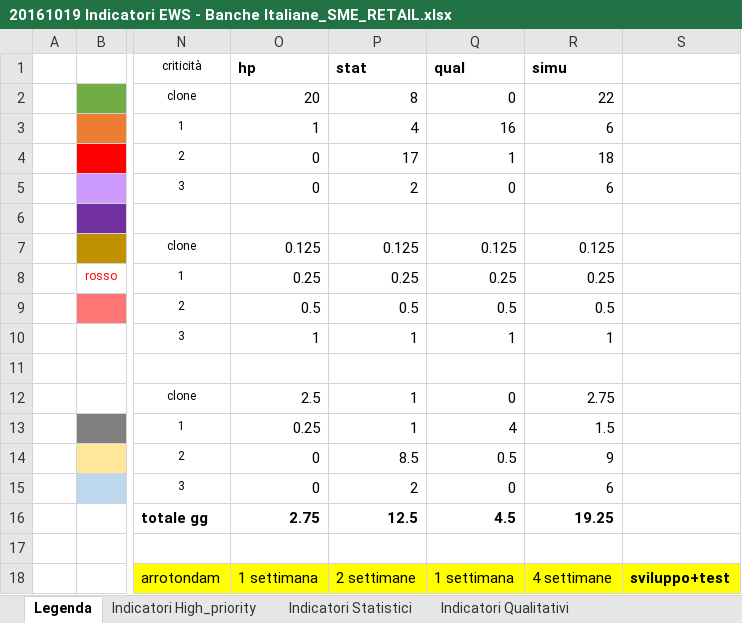
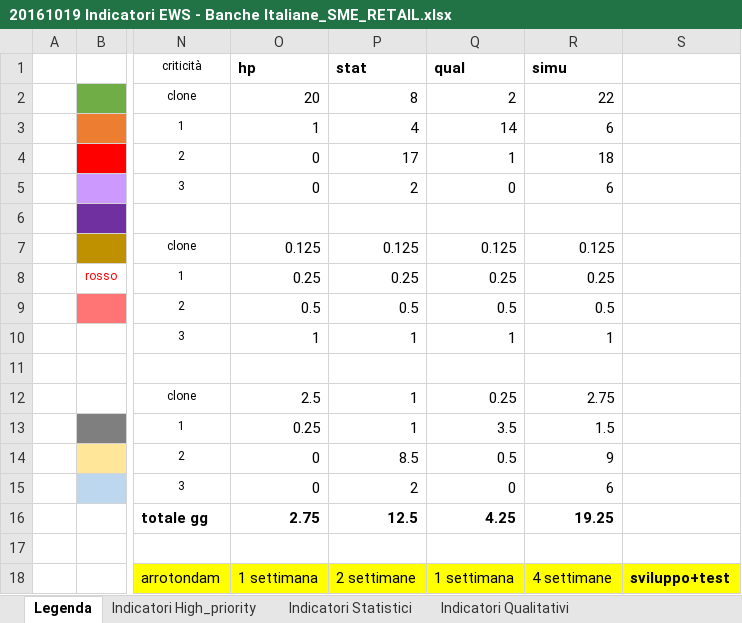
Before and after one commit to cybertop35/intelliJConf, an Excel workbook: earlywarning-pom/Document/SpecificheIndicatori/20161019 Indicatori EWS - Banche Italiane_SME_RETAIL.xlsx, sheet Legenda, drawn as a sheet; only a part is shown, gaps mark what is left out; values as stored, in another font and other column widths than the file's, no borders; the diff names each change by its address in the sheet, - before the commit and + after, or states it on an @@ line.

```diff
--- a/earlywarning-pom/Document/SpecificheIndicatori/20161019 Indicatori EWS - Banche Italiane_SME_RETAIL.xlsx (sheet Legenda)
+++ b/earlywarning-pom/Document/SpecificheIndicatori/20161019 Indicatori EWS - Banche Italiane_SME_RETAIL.xlsx (sheet Legenda)
-Q2 (qual): 0
+Q2 (qual): 2
-Q3 (qual): 16
+Q3 (qual): 14
-Q12 (qual): 0
+Q12 (qual): 0.25
-Q13 (qual): 4
+Q13 (qual): 3.5
-Q16 (qual): 4.5
+Q16 (qual): 4.25
```
Also changed, not shown: sheet Indicatori Statistici, sheet Indicatori Qualitativi, sheet Indicatore Simulativi, 14 other files.
